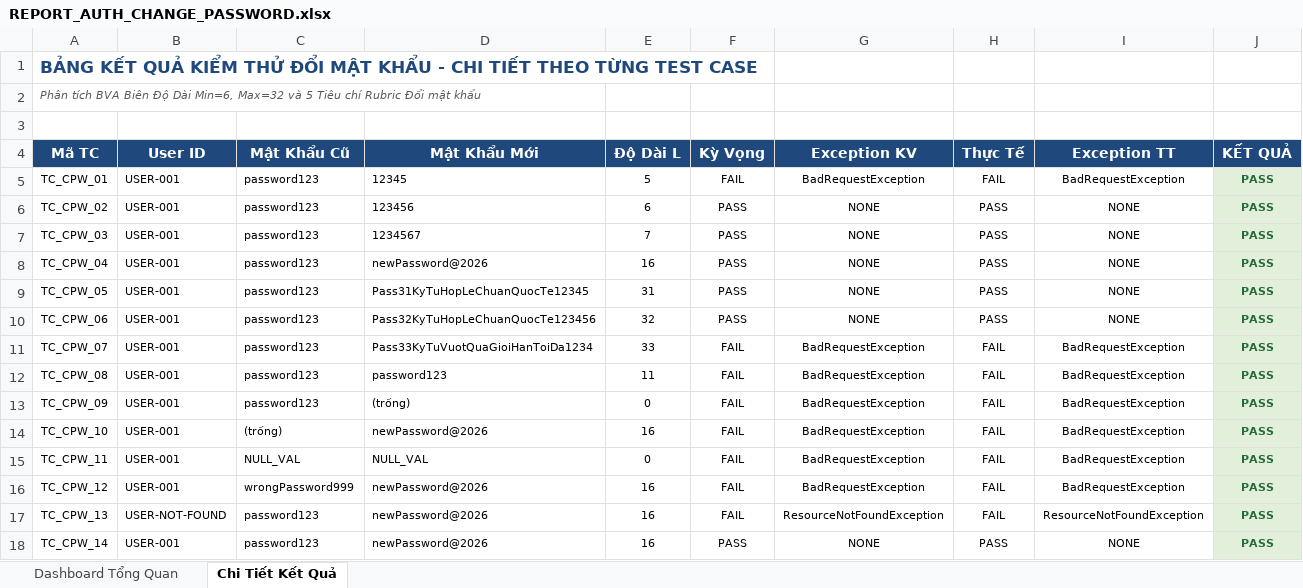
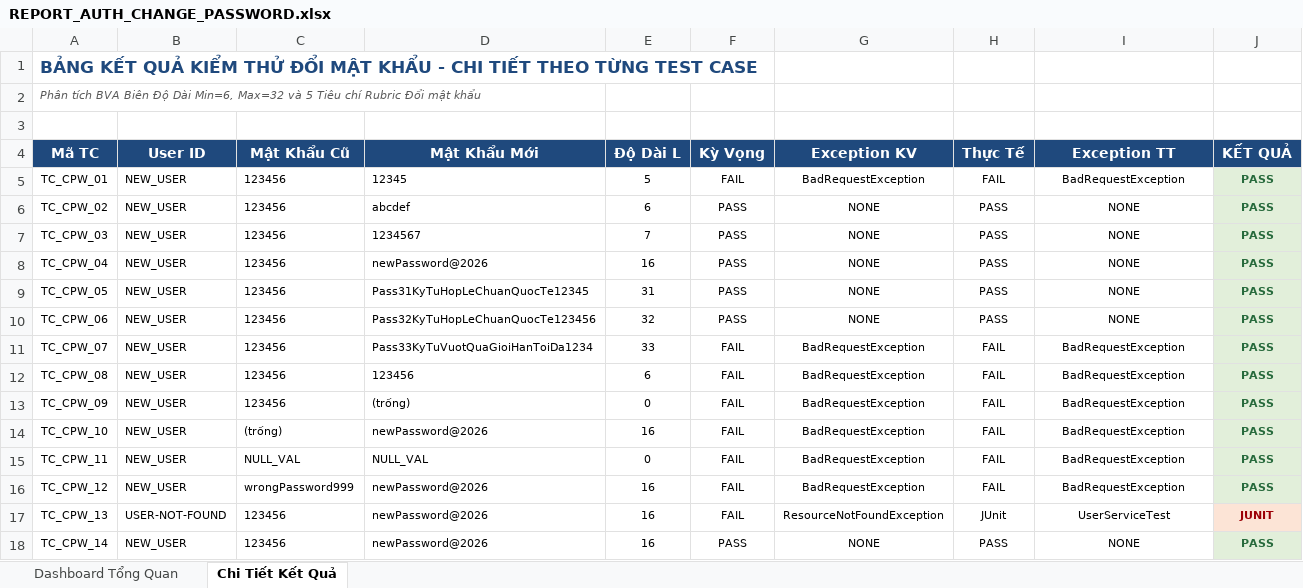
Before and after one commit to DuNhatAnh/Flood-Rescue-Coordination-and-Relief-Management-System, an Excel workbook: qa-testing/reports/REPORT_AUTH_CHANGE_PASSWORD.xlsx, sheet Chi Tiết Kết Quả, drawn as a sheet; values as stored, in another font and other column widths than the file's, no borders; the diff names each change by its address in the sheet, - before the commit and + after, or states it on an @@ line.

Commit message:
test(KCPM-87): QA hộp đen Epic 01 gọi backend thật thay cho mô phỏng Python, cập nhật dữ liệu CSV và báo cáo Excel (35/35)

```diff
--- a/qa-testing/reports/REPORT_AUTH_CHANGE_PASSWORD.xlsx (sheet Chi Tiết Kết Quả)
+++ b/qa-testing/reports/REPORT_AUTH_CHANGE_PASSWORD.xlsx (sheet Chi Tiết Kết Quả)
-B5:B16 (User ID): USER-001
+B5:B16 (User ID): NEW_USER
-C5:C13 (Mật Khẩu Cũ): password123
+C5:C13 (Mật Khẩu Cũ): 123456
-D6 (Mật Khẩu Mới): 123456
+D6 (Mật Khẩu Mới): abcdef
-D12 (Mật Khẩu Mới): password123
+D12 (Mật Khẩu Mới): 123456
-E12 (Độ Dài L): 11
+E12 (Độ Dài L): 6
-C17:C18 (Mật Khẩu Cũ): password123
+C17:C18 (Mật Khẩu Cũ): 123456
-H17 (Thực Tế): FAIL
+H17 (Thực Tế): JUnit
-I17 (Exception TT): ResourceNotFoundException
+I17 (Exception TT): UserServiceTest
-J17 (KẾT QUẢ): PASS
+J17 (KẾT QUẢ): JUNIT
@@ J17 fill: #E2EFDA → #FCE4D6, text colour: #276A3C → #9C0006 @@
-B18 (User ID): USER-001
+B18 (User ID): NEW_USER
```
Also changed, not shown: sheet Dashboard Tổng Quan, qa-testing/reports/REPORT_AUTH_LOGIN.xlsx, qa-testing/reports/REPORT_AUTH_RBAC.xlsx, 7 other files.
